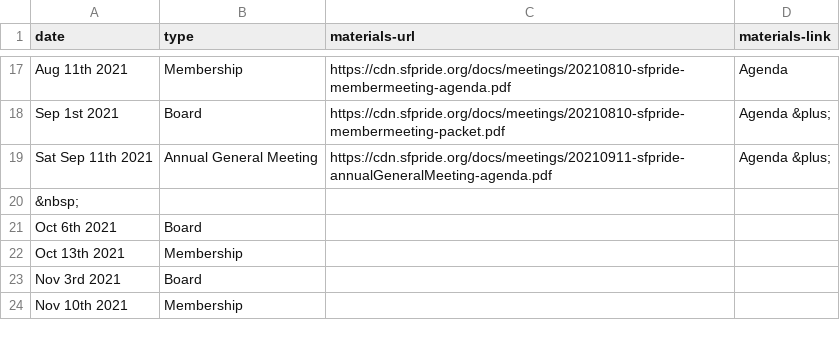
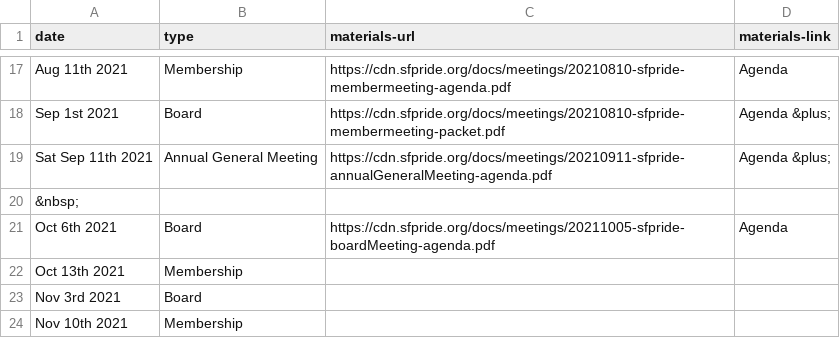
Before and after one commit to sfpride/members, a CSV file: _data/calendar.csv, drawn as a sheet; only a part is shown, gaps mark what is left out.

Commit message:
Update calendar.csv

```diff
--- a/_data/calendar.csv
+++ b/_data/calendar.csv
@@ -20,3 +20,3 @@ Sat Sep 11th 2021, Annual General Meeting, https://cdn.sfpride.org/docs/meetings
 &nbsp;,
-Oct 6th 2021, Board
+Oct 6th 2021, Board, https://cdn.sfpride.org/docs/meetings/20211005-sfpride-boardMeeting-agenda.pdf, Agenda
 Oct 13th 2021, Membership
```
